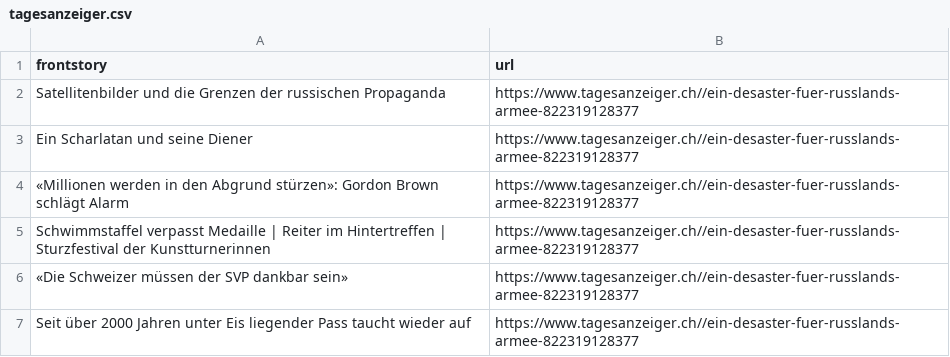
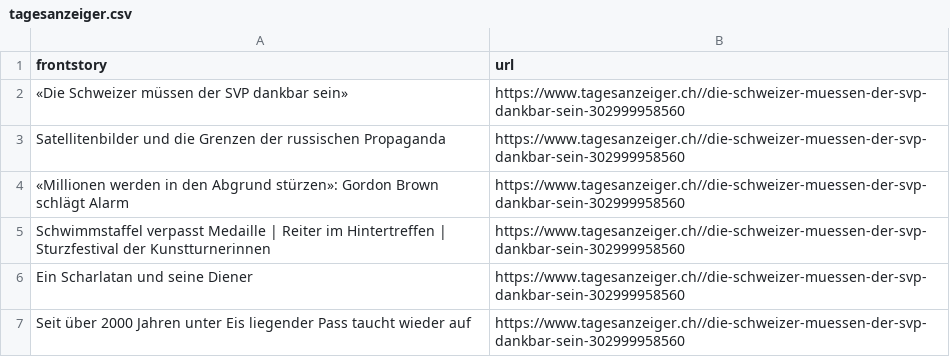
Before and after one commit to ErichBuergler/automatic-scraper-tagesanzeiger, a CSV file: tagesanzeiger.csv, drawn as a sheet.

```diff
--- a/tagesanzeiger.csv
+++ b/tagesanzeiger.csv
@@ -1,7 +1,7 @@
 frontstory,url
-Satellitenbilder und die Grenzen der russischen Propaganda,https://www.tagesanzeiger.ch//ein-desaster-fuer-russlands-armee-822319128377
-Ein Scharlatan und seine Diener,https://www.tagesanzeiger.ch//ein-desaster-fuer-russlands-armee-822319128377
-«Millionen werden in den Abgrund stürzen»: Gordon Brown schlägt Alarm,https://www.tagesanzeiger.ch//ein-desaster-fuer-russlands-armee-822319128377
-Schwimmstaffel verpasst Medaille | Reiter im Hintertreffen | Sturzfestival der Kunstturnerinnen,https://www.tagesanzeiger.ch//ein-desaster-fuer-russlands-armee-822319128377
-«Die Schweizer müssen der SVP dankbar sein»,https://www.tagesanzeiger.ch//ein-desaster-fuer-russlands-armee-822319128377
-Seit über 2000 Jahren unter Eis liegender Pass taucht wieder auf,https://www.tagesanzeiger.ch//ein-desaster-fuer-russlands-armee-822319128377
+«Die Schweizer müssen der SVP dankbar sein»,https://www.tagesanzeiger.ch//die-schweizer-muessen-der-svp-dankbar-sein-302999958560
+Satellitenbilder und die Grenzen der russischen Propaganda,https://www.tagesanzeiger.ch//die-schweizer-muessen-der-svp-dankbar-sein-302999958560
+«Millionen werden in den Abgrund stürzen»: Gordon Brown schlägt Alarm,https://www.tagesanzeiger.ch//die-schweizer-muessen-der-svp-dankbar-sein-302999958560
+Schwimmstaffel verpasst Medaille | Reiter im Hintertreffen | Sturzfestival der Kunstturnerinnen,https://www.tagesanzeiger.ch//die-schweizer-muessen-der-svp-dankbar-sein-302999958560
+Ein Scharlatan und seine Diener,https://www.tagesanzeiger.ch//die-schweizer-muessen-der-svp-dankbar-sein-302999958560
+Seit über 2000 Jahren unter Eis liegender Pass taucht wieder auf,https://www.tagesanzeiger.ch//die-schweizer-muessen-der-svp-dankbar-sein-302999958560
```
